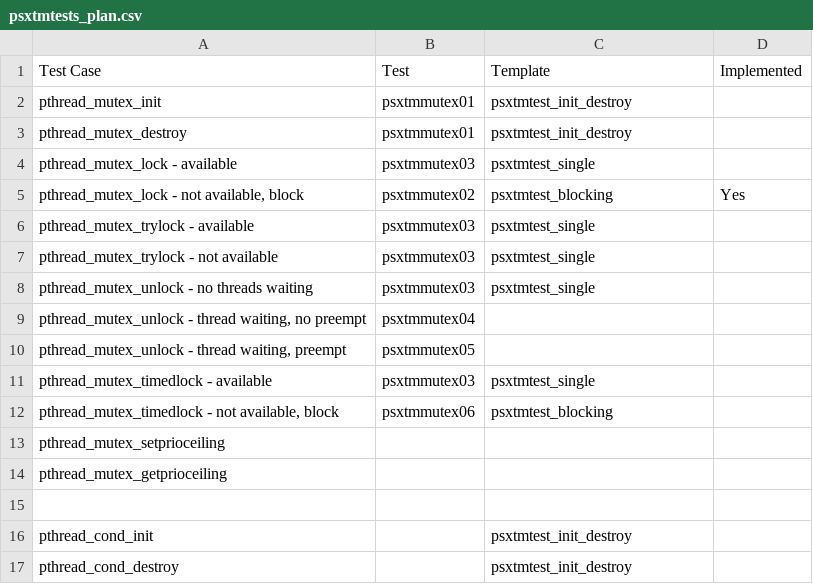
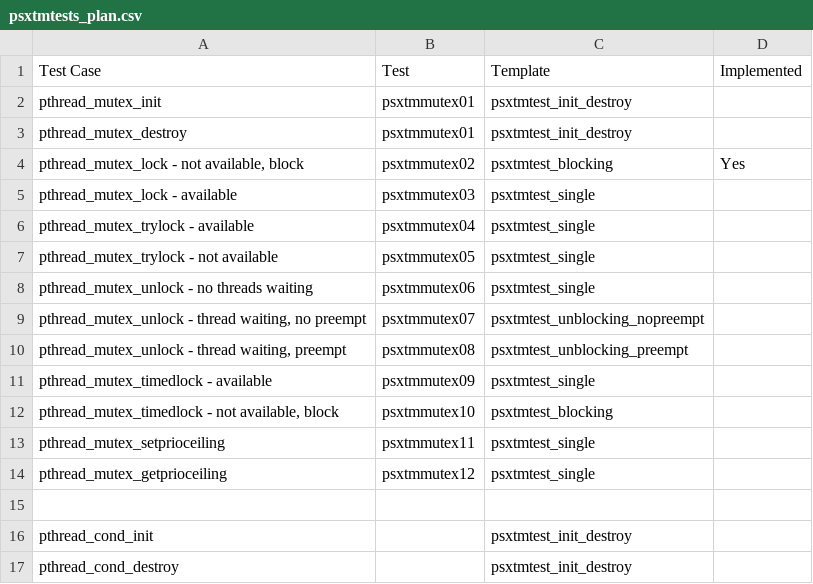
Before and after one commit to RTEMS/rtems, a CSV file: testsuites/psxtmtests/psxtmtests_plan.csv, drawn as a sheet; only a part is shown.

Commit message:
2011-06-24	Joel Sherrill <joel.sherrill@oarcorp.com>
	* psxtmtests_plan.csv: Complete plan for mutexes.

```diff
--- a/testsuites/psxtmtests/psxtmtests_plan.csv
+++ b/testsuites/psxtmtests/psxtmtests_plan.csv
@@ -3,13 +3,13 @@
 "pthread_mutex_destroy","psxtmmutex01","psxtmtest_init_destroy",
+"pthread_mutex_lock - not available, block","psxtmmutex02","psxtmtest_blocking","Yes"
 "pthread_mutex_lock - available","psxtmmutex03","psxtmtest_single",
-"pthread_mutex_lock - not available, block","psxtmmutex02","psxtmtest_blocking","Yes"
-"pthread_mutex_trylock - available","psxtmmutex03","psxtmtest_single",
-"pthread_mutex_trylock - not available","psxtmmutex03","psxtmtest_single",
-"pthread_mutex_unlock - no threads waiting","psxtmmutex03","psxtmtest_single",
-"pthread_mutex_unlock - thread waiting, no preempt","psxtmmutex04",,
-"pthread_mutex_unlock - thread waiting, preempt","psxtmmutex05",,
-"pthread_mutex_timedlock - available","psxtmmutex03","psxtmtest_single",
-"pthread_mutex_timedlock - not available, block","psxtmmutex06","psxtmtest_blocking",
-"pthread_mutex_setprioceiling",,,
-"pthread_mutex_getprioceiling",,,
+"pthread_mutex_trylock - available","psxtmmutex04","psxtmtest_single",
+"pthread_mutex_trylock - not available","psxtmmutex05","psxtmtest_single",
+"pthread_mutex_unlock - no threads waiting","psxtmmutex06","psxtmtest_single",
+"pthread_mutex_unlock - thread waiting, no preempt","psxtmmutex07","psxtmtest_unblocking_nopreempt",
+"pthread_mutex_unlock - thread waiting, preempt","psxtmmutex08","psxtmtest_unblocking_preempt",
+"pthread_mutex_timedlock - available","psxtmmutex09","psxtmtest_single",
+"pthread_mutex_timedlock - not available, block","psxtmmutex10","psxtmtest_blocking",
+"pthread_mutex_setprioceiling","psxtmmutex11","psxtmtest_single",
+"pthread_mutex_getprioceiling","psxtmmutex12","psxtmtest_single",
 ,,,
```
Also changed, not shown: 1 other file.
